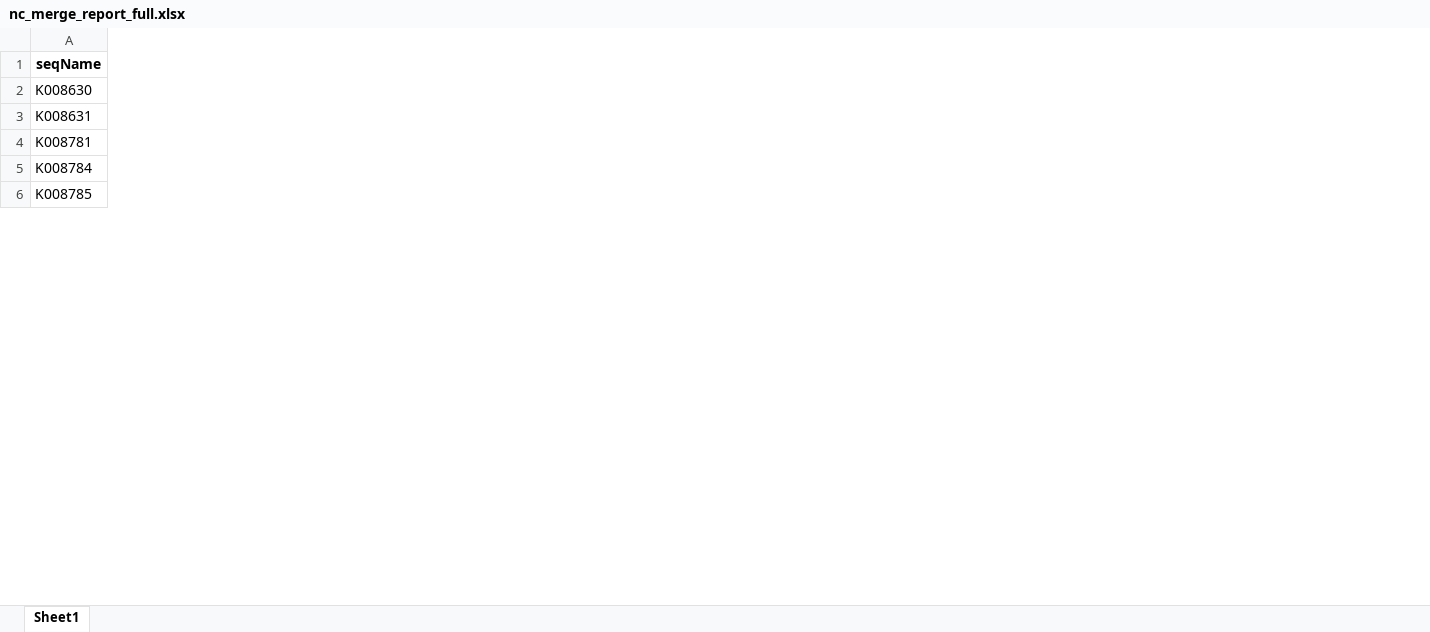
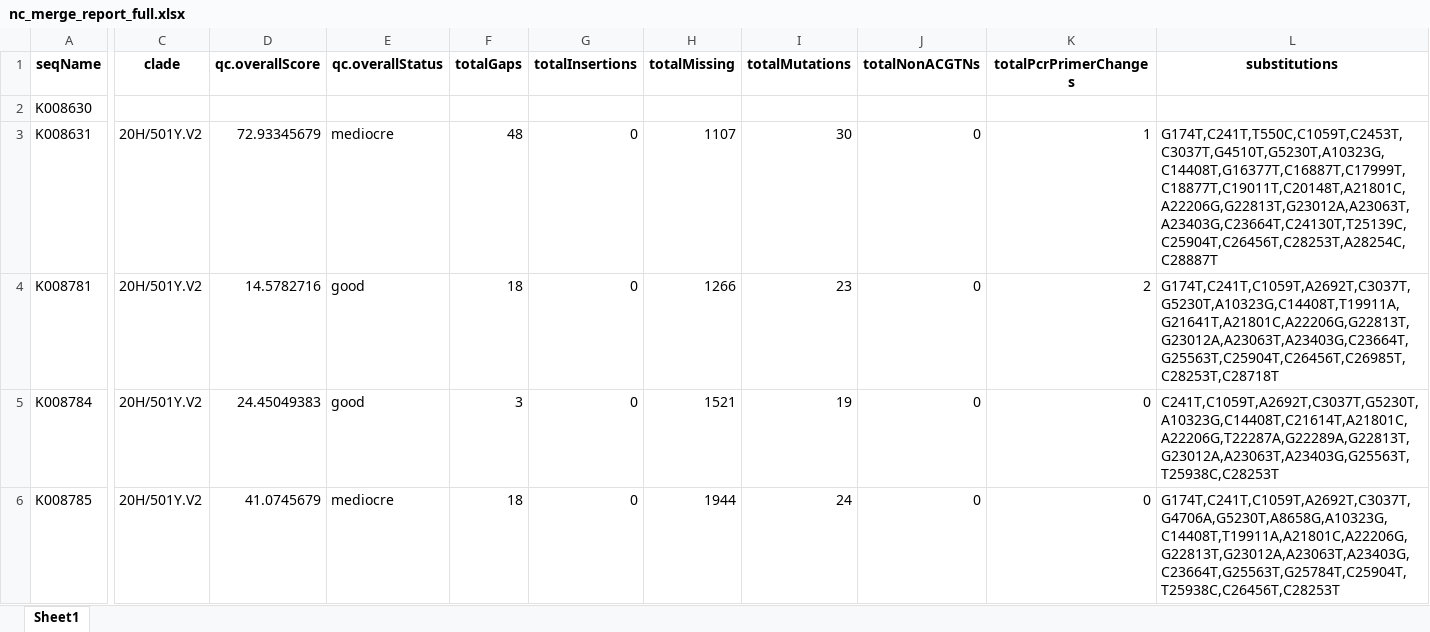
Before and after one commit to CERI-KRISP/seqPatcher, an Excel workbook: example_data/nc_merge_report_full.xlsx, sheet Sheet1, drawn as a sheet; only a part is shown, gaps mark what is left out; values as stored, in another font and other column widths than the file's, no borders; the diff covers the shown part only; the diff names each change by its address in the sheet, - before the commit and + after, or states it on an @@ line.

Commit message:
Additional scripts and example files

```diff
--- a/example_data/nc_merge_report_full.xlsx (sheet Sheet1)
+++ b/example_data/nc_merge_report_full.xlsx (sheet Sheet1)
+column C (clade), rows 3-6: all 20H/501Y.V2
+column D (qc.overallScore), rows 3-6: 72.93345679 | 14.5782716 | 24.45049383 | 41.0745679
+column E (qc.overallStatus), rows 3-6: mediocre | good | good | mediocre
+column F (totalGaps), rows 3-6: 48 | 18 | 3 | 18
+column G (totalInsertions), rows 3-6: all 0
+column H (totalMissing), rows 3-6: 1107 | 1266 | 1521 | 1944
+column I (totalMutations), rows 3-6: 30 | 23 | 19 | 24
+column J (totalNonACGTNs), rows 3-6: all 0
+column K (totalPcrPrimerChanges), rows 3-6: 1 | 2 | 0 | 0
+column L (substitutions), rows 3-6: G174T,C241T,T550C,C1059T,C2453T,C3037T,G4510T,G5230T,A10323G,C14408T,G16377T,C16887T,C17999T,C18877T,C19011T,C20148T,A21801C,A22206G,G22813T,G23012A,A23063T,A23403G,C23664T,C24130T,T25139C,C25904T,C26456T,C28253T,A28254C,C28887T | G174T,C241T,C1059T,A2692T,C3037T,G5230T,A10323G,C14408T,T19911A,G21641T,A21801C,A22206G,G22813T,G23012A,A23063T,A23403G,C23664T,G25563T,C25904T,C26456T,C26985T,C28253T,C28718T | C241T,C1059T,A2692T,C3037T,G5230T,A10323G,C14408T,C21614T,A21801C,A22206G,T22287A,G22289A,G22813T,G23012A,A23063T,A23403G,G25563T,T25938C,C28253T | G174T,C241T,C1059T,A2692T,C3037T,G4706A,G5230T,A8658G,A10323G,C14408T,T19911A,A21801C,A22206G,G22813T,G23012A,A23063T,A23403G,C23664T,G25563T,G25784T,C25904T,T25938C,C26456T,C28253T
```
Also changed, not shown: 29 added columns elsewhere in this sheet, example_data/nc_merge_report.xlsx, 5 other files.
